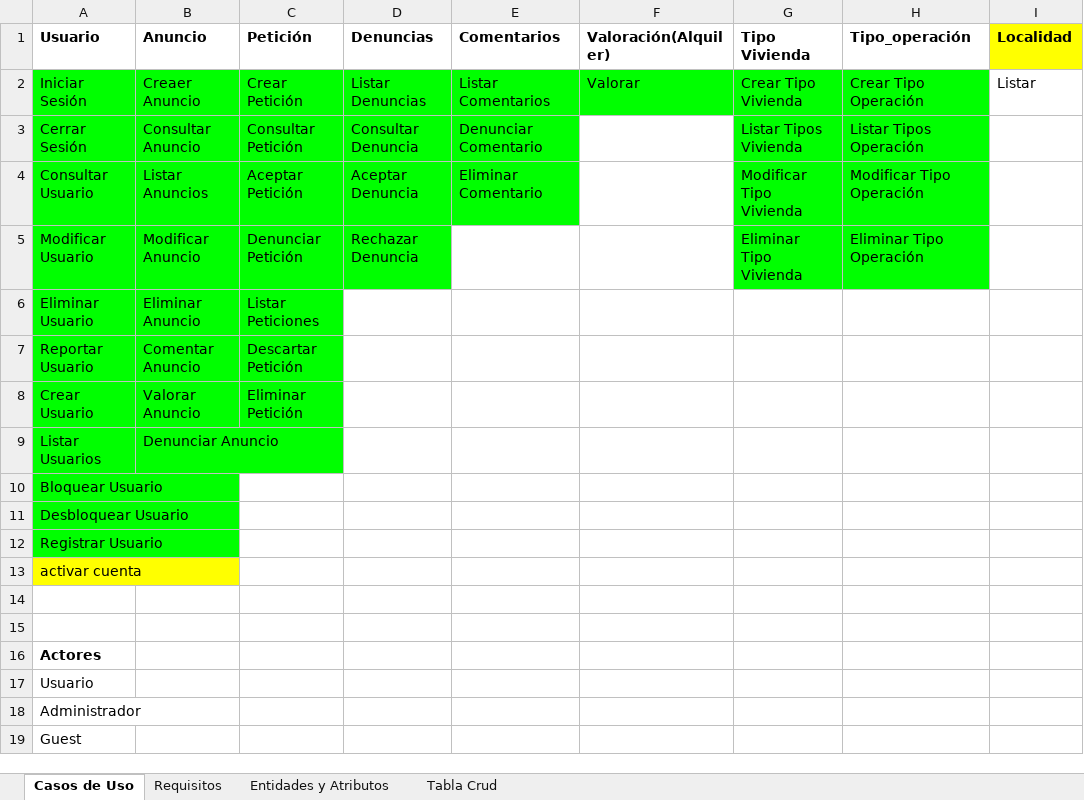
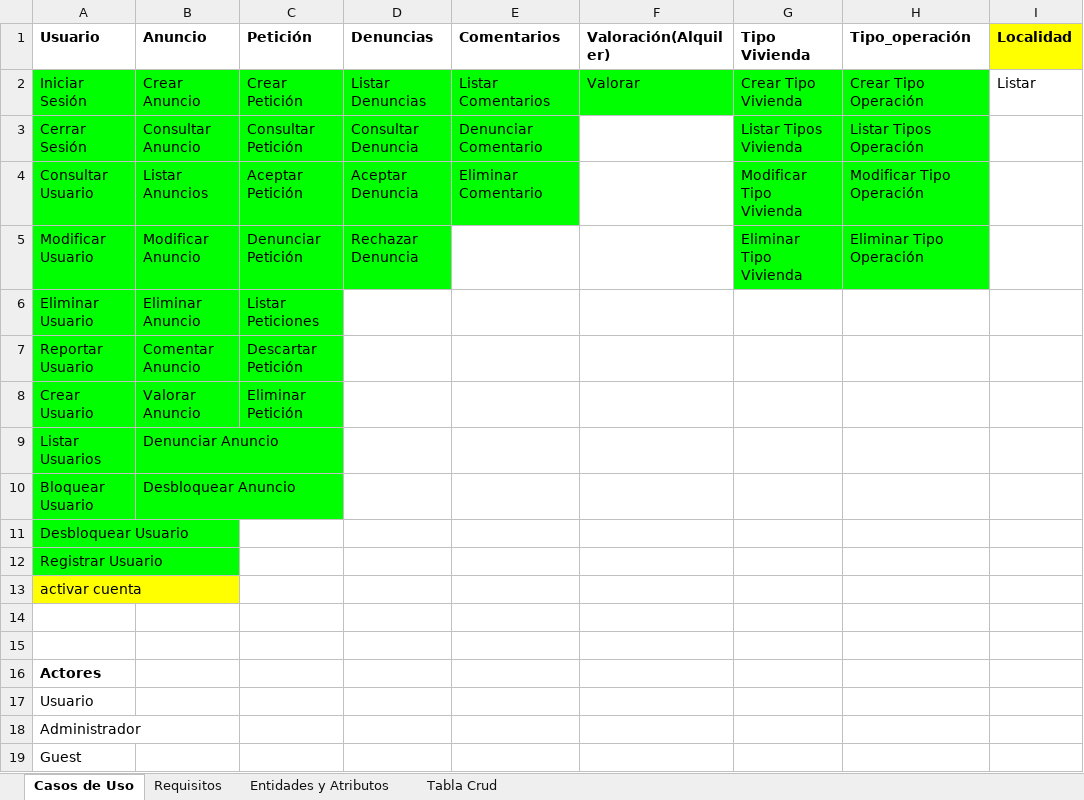
Before and after one commit to QuiniRoizPagador/upohouse, an Excel workbook: PA_Proyecto.xlsx, sheet Casos de Uso, drawn as a sheet; only a part is shown; values as stored, in another font and other column widths than the file's, no borders; the diff names each change by its address in the sheet, - before the commit and + after, or states it on an @@ line.

Commit message:
añadido manual de usuario GUEST completo y casi todo de usuario registrado

```diff
--- a/PA_Proyecto.xlsx (sheet Casos de Uso)
+++ b/PA_Proyecto.xlsx (sheet Casos de Uso)
-B2 (Anuncio): Creaer Anuncio
+B2 (Anuncio): Crear Anuncio
-B10 (Anuncio): (empty)
+B10 (Anuncio): Desbloquear Anuncio
-B10 fill: none
+B10 fill: #00FF00
```
Also changed, not shown: 36 other files.
